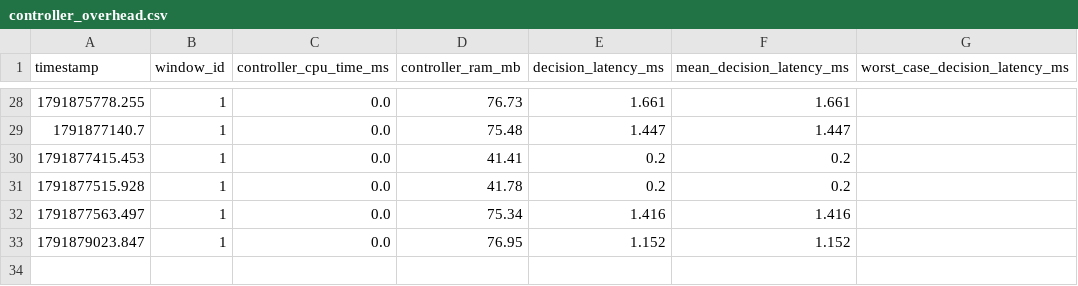
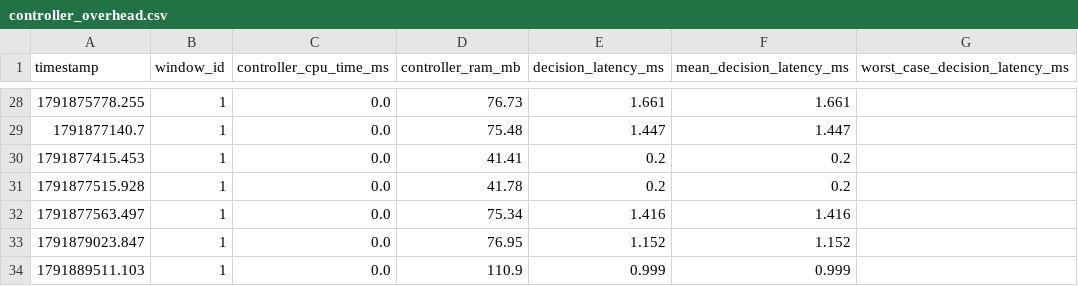
Before and after one commit to jain05vaibhav/Predictive-Multi-Objective-Compression-Selection, a CSV file: logs/controller_overhead.csv, drawn as a sheet; only a part is shown, gaps mark what is left out.

```diff
--- a/logs/controller_overhead.csv
+++ b/logs/controller_overhead.csv
@@ -33 +33,2 @@ timestamp,window_id,controller_cpu_time_ms,controller_ram_mb,decision_latency_ms
 1791879023.847,1,0.0,76.95,1.152,1.152
+1791889511.103,1,0.0,110.9,0.999,0.999
```
Also changed, not shown: logs/decisions.csv, 3 other files.
